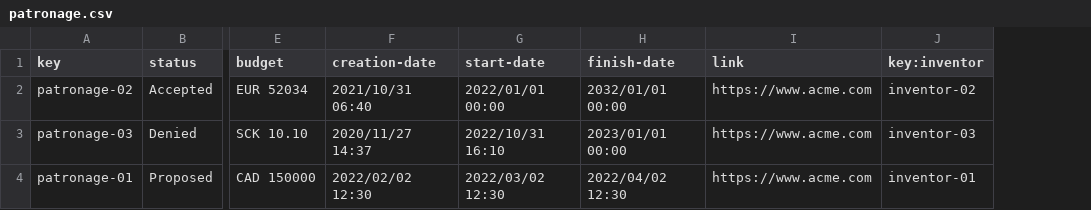
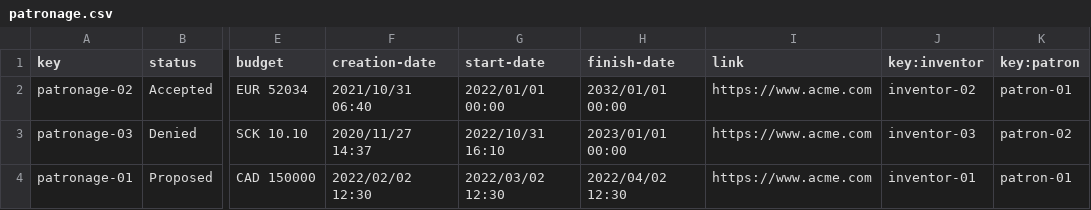
Before and after one commit to JStockwell/Acme-One-E8.02, a CSV file: src/main/webapp/WEB-INF/resources/sample-data/patronage.csv, drawn as a sheet; only a part is shown, gaps mark what is left out; the diff names each change by its address in the sheet, - before the commit and + after, or states it on an @@ line.

Commit message:
Task-FR-15: Fix patronage

```diff
--- a/src/main/webapp/WEB-INF/resources/sample-data/patronage.csv
+++ b/src/main/webapp/WEB-INF/resources/sample-data/patronage.csv
+column K (key:patron), rows 2-4: patron-01 | patron-02 | patron-01
```
Also changed, not shown: 12 other files.
